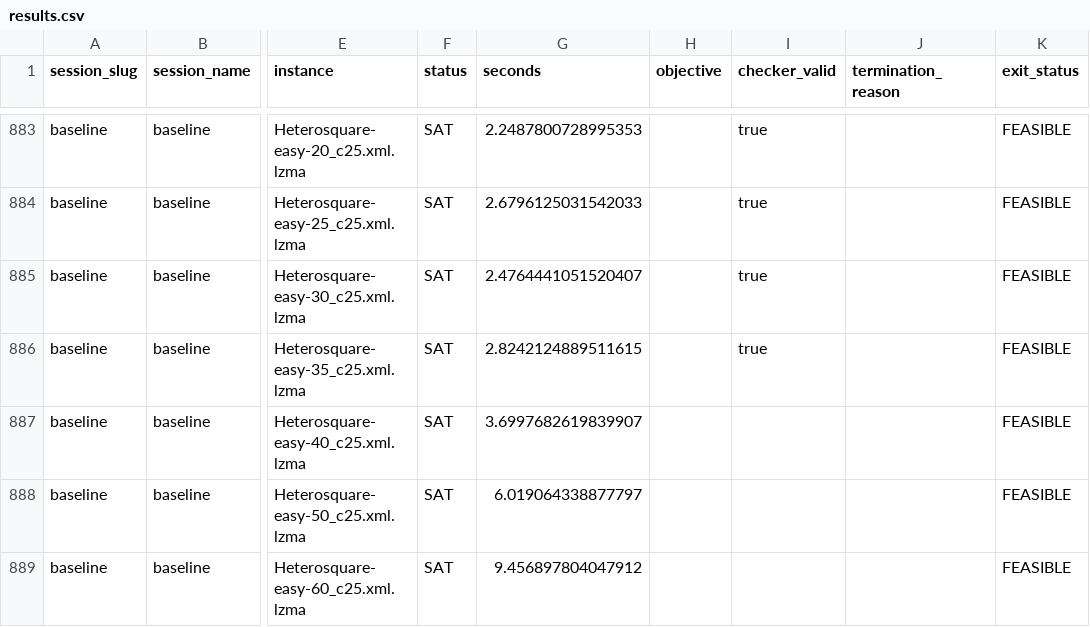
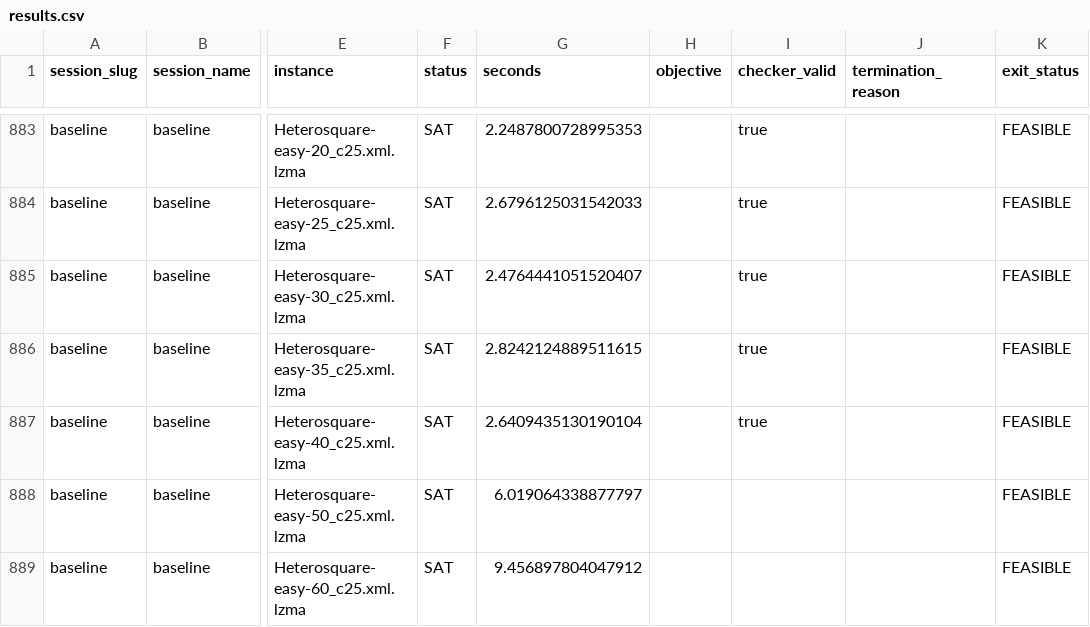
Before and after one commit to ThomSerg/CPMpy-XCSP26-Benchmarks, a CSV file: src/data/results.csv, drawn as a sheet; only a part is shown, gaps mark what is left out; the diff names each change by its address in the sheet, - before the commit and + after, or states it on an @@ line.

```diff
--- a/src/data/results.csv
+++ b/src/data/results.csv
-G887 (seconds): 3.6997682619839907
+G887 (seconds): 2.6409435130190104
-I887 (checker_valid): (empty)
+I887 (checker_valid): true
```
Also changed, not shown: src/data/sessions.csv, src/data/solver_summary.csv, 5 other files.
